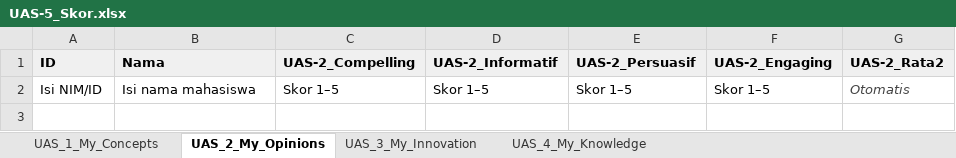
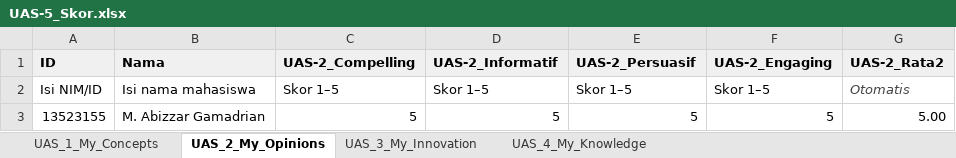
Before and after one commit to AbizzarG/all-about-me, an Excel workbook: My_Professional_Reviews/UAS-5_Skor.xlsx, sheet UAS_2_My_Opinions, drawn as a sheet; values as stored, in another font and other column widths than the file's, no borders; the diff names each change by its address in the sheet, - before the commit and + after, or states it on an @@ line.

```diff
--- a/My_Professional_Reviews/UAS-5_Skor.xlsx (sheet UAS_2_My_Opinions)
+++ b/My_Professional_Reviews/UAS-5_Skor.xlsx (sheet UAS_2_My_Opinions)
+row 3: 13523155 | M. Abizzar Gamadrian | 5 | 5 | 5 | 5 | 5.00
```
Also changed, not shown: sheet UAS_3_My_Innovation, sheet UAS_4_My_Knowledge, sheet UAS_1_My_Concepts.
